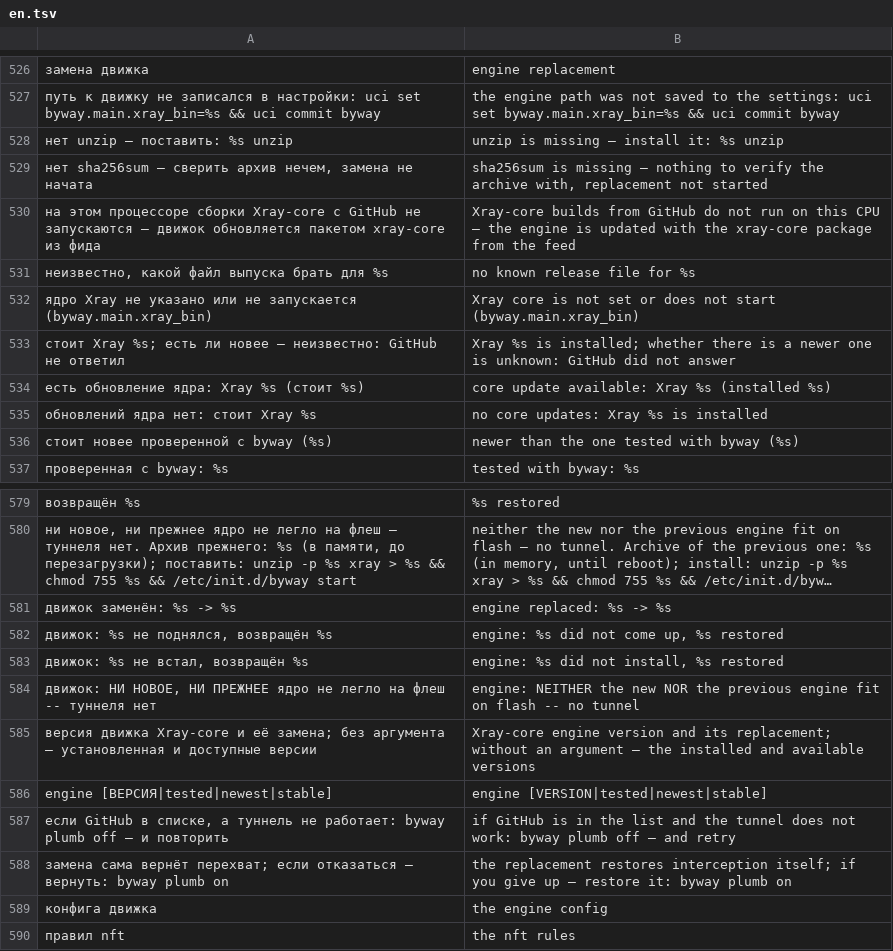
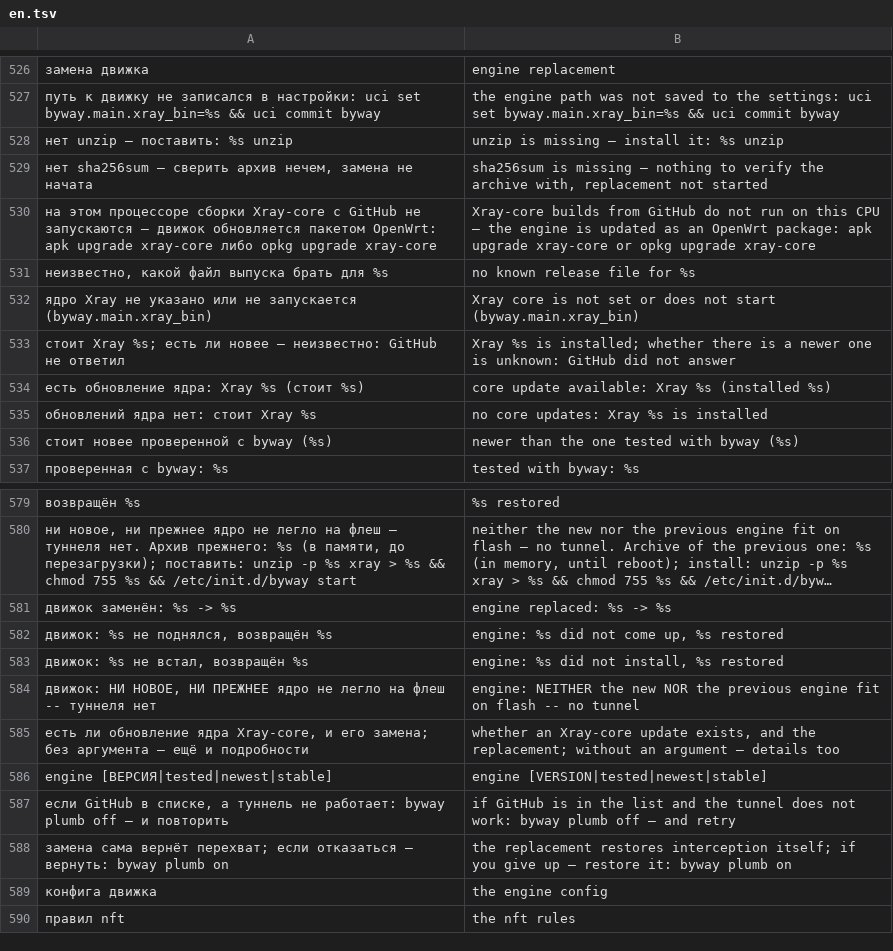
Before and after one commit to tomon-one/byway, a TSV file: lang/en.tsv, drawn as a sheet; only a part is shown, gaps mark what is left out; long unchanged cells end in …; removed rows and columns are numbered as before the commit, all else as after; the diff names each change by its address in the sheet, - before the commit and + after, or states it on an @@ line.

Commit message:
README: installer questions, removal, engine block and commands match the code; clearer wording

```diff
--- a/lang/en.tsv
+++ b/lang/en.tsv
-A530: …обновляется пакетом xray-core из фида
+A530: …обновляется пакетом OpenWrt: apk upgrade xray-core либо opkg upgrade xray-core
-B530: …is updated with the xray-core package from the feed
+B530: …is updated as an OpenWrt package: apk upgrade xray-core or opkg upgrade xray-core
-row 585: версия движка Xray-core и её замена; без аргумента — установленная и доступные версии | Xray-core engine version and its replacement; without an argument — the installed and available versions
+row 585: есть ли обновление ядра Xray-core, и его замена; без аргумента — ещё и подробности | whether an Xray-core update exists, and the replacement; without an argument — details too
```
Also changed, not shown: 3 other files.
